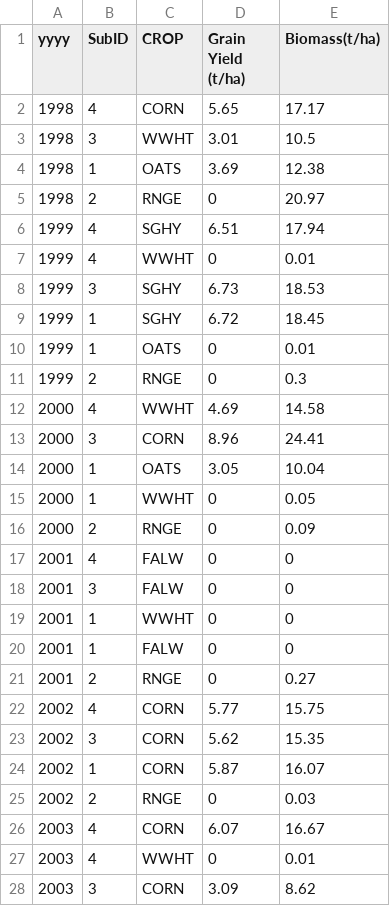
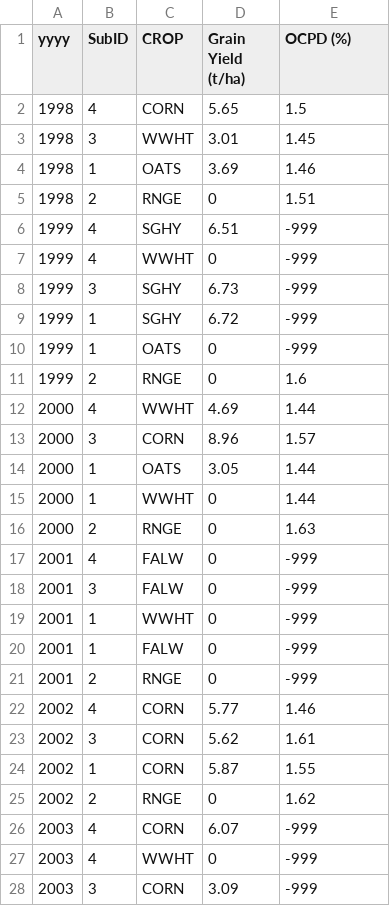
Before and after one commit to spark-brc/APEX-CUTE, a CSV file: APEX-CUTE/project/project1501/Obs/obs_crop.csv, drawn as a sheet; only a part is shown; the diff covers the shown part only.

```diff
--- a/APEX-CUTE/project/project1501/Obs/obs_crop.csv
+++ b/APEX-CUTE/project/project1501/Obs/obs_crop.csv
@@ -1,28 +1,28 @@
-yyyy,SubID,CROP,Grain Yield (t/ha),Biomass(t/ha)
-1998,4,CORN,5.65,17.17
-1998,3,WWHT,3.01,10.5
-1998,1,OATS,3.69,12.38
-1998,2,RNGE,0,20.97
-1999,4,SGHY,6.51,17.94
-1999,4,WWHT,0,0.01
-1999,3,SGHY,6.73,18.53
-1999,1,SGHY,6.72,18.45
-1999,1,OATS,0,0.01
-1999,2,RNGE,0,0.3
-2000,4,WWHT,4.69,14.58
-2000,3,CORN,8.96,24.41
-2000,1,OATS,3.05,10.04
-2000,1,WWHT,0,0.05
-2000,2,RNGE,0,0.09
-2001,4,FALW,0,0
-2001,3,FALW,0,0
-2001,1,WWHT,0,0
-2001,1,FALW,0,0
-2001,2,RNGE,0,0.27
-2002,4,CORN,5.77,15.75
-2002,3,CORN,5.62,15.35
-2002,1,CORN,5.87,16.07
-2002,2,RNGE,0,0.03
-2003,4,CORN,6.07,16.67
-2003,4,WWHT,0,0.01
-2003,3,CORN,3.09,8.62
+yyyy,SubID,CROP,Grain Yield (t/ha),OCPD (%)
+1998,4,CORN,5.65,1.5
+1998,3,WWHT,3.01,1.45
+1998,1,OATS,3.69,1.46
+1998,2,RNGE,0,1.51
+1999,4,SGHY,6.51,-999
+1999,4,WWHT,0,-999
+1999,3,SGHY,6.73,-999
+1999,1,SGHY,6.72,-999
+1999,1,OATS,0,-999
+1999,2,RNGE,0,1.6
+2000,4,WWHT,4.69,1.44
+2000,3,CORN,8.96,1.57
+2000,1,OATS,3.05,1.44
+2000,1,WWHT,0,1.44
+2000,2,RNGE,0,1.63
+2001,4,FALW,0,-999
+2001,3,FALW,0,-999
+2001,1,WWHT,0,-999
+2001,1,FALW,0,-999
+2001,2,RNGE,0,-999
+2002,4,CORN,5.77,1.46
+2002,3,CORN,5.62,1.61
+2002,1,CORN,5.87,1.55
+2002,2,RNGE,0,1.62
+2003,4,CORN,6.07,-999
+2003,4,WWHT,0,-999
+2003,3,CORN,3.09,-999
```
Also changed, not shown: 34 edited cells elsewhere in this file, 43 other files.
